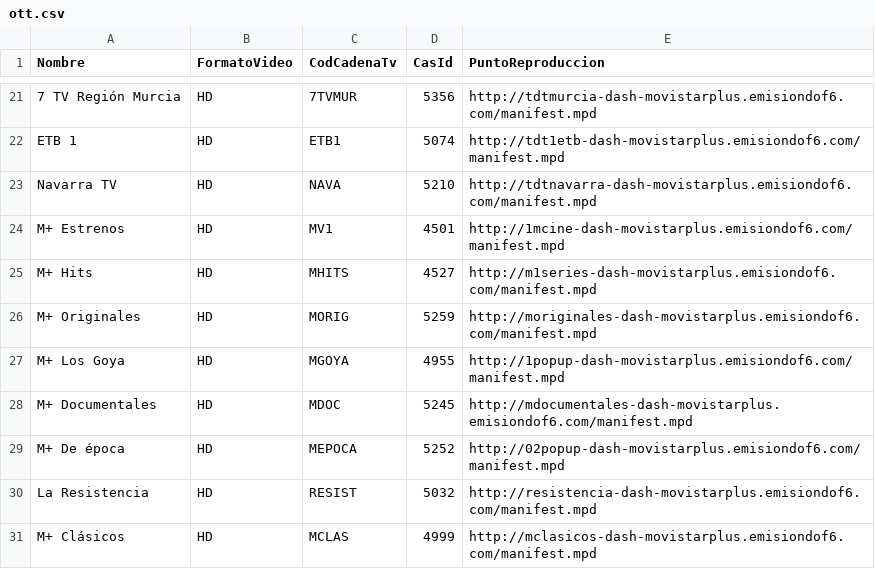
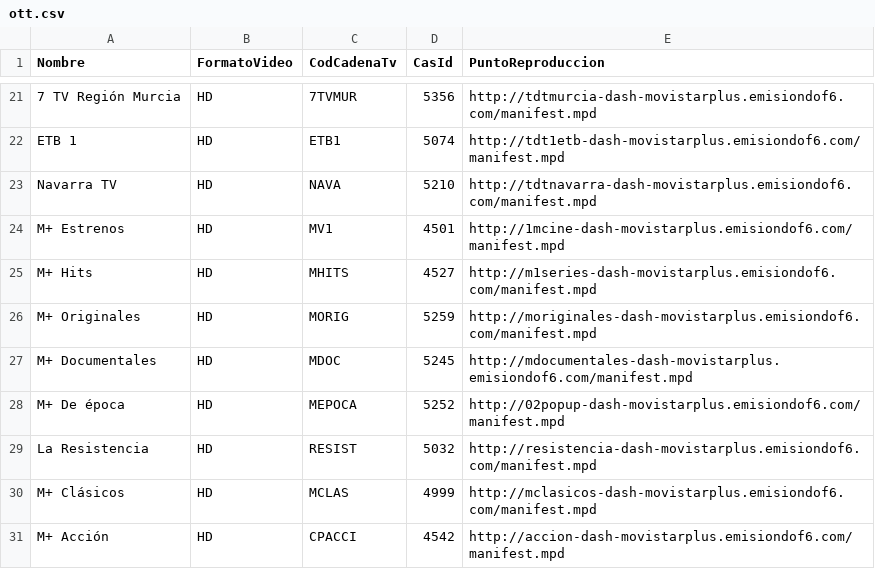
Before and after one commit to alicatesTEAM/Mfeed, a CSV file: ott.csv, drawn as a sheet; only a part is shown, gaps mark what is left out; the shorter side is filled out with more unchanged rows.

```diff
--- a/ott.csv
+++ b/ott.csv
@@ -26,3 +26,2 @@ M+ Hits,HD,MHITS,4527,http://m1series-dash-movistarplus.emisiondof6.com/manifest
 M+ Originales,HD,MORIG,5259,http://moriginales-dash-movistarplus.emisiondof6.com/manifest.mpd
-M+ Los Goya,HD,MGOYA,4955,http://1popup-dash-movistarplus.emisiondof6.com/manifest.mpd
 M+ Documentales,HD,MDOC,5245,http://mdocumentales-dash-movistarplus.emisiondof6.com/manifest.mpd
```
Also changed, not shown: difusion.csv.
